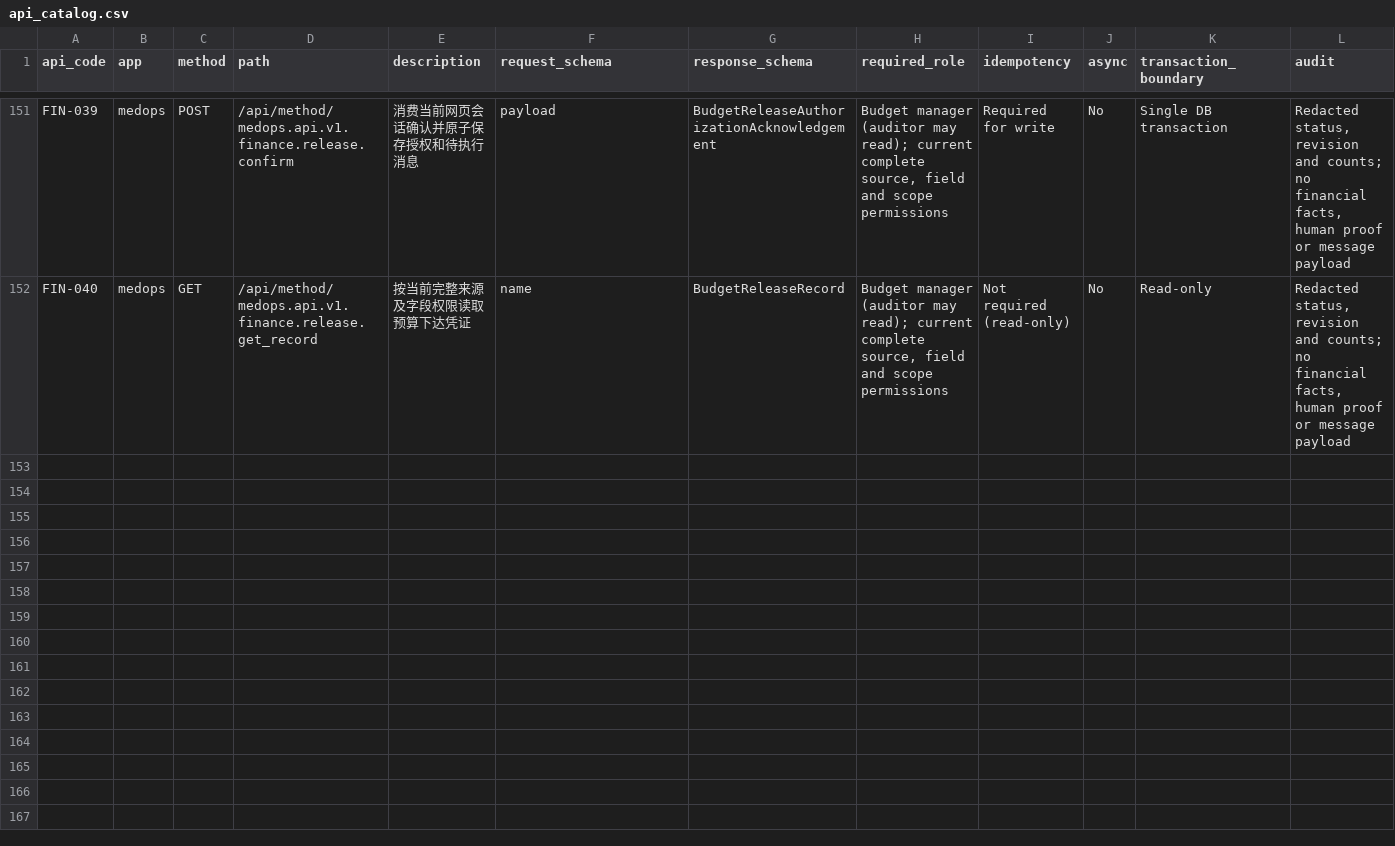
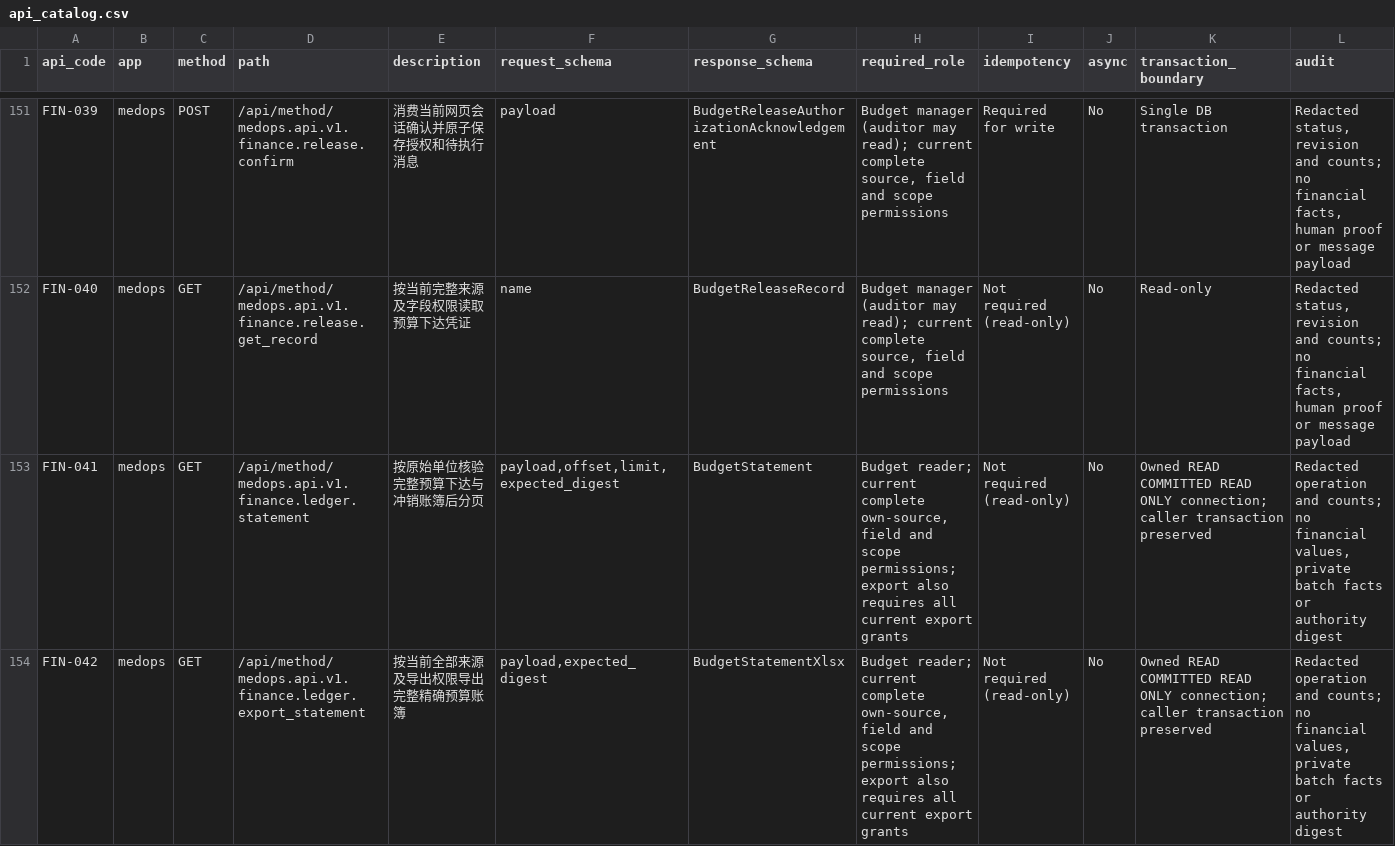
Before and after one commit to jerry317395616/medops, a CSV file: api/api_catalog.csv, drawn as a sheet; only a part is shown, gaps mark what is left out; rows hold the shown columns only; the diff covers the shown part only; the diff names each change by its address in the sheet, - before the commit and + after, or states it on an @@ line.

Commit message:
feat(budget): add complete original-unit statements and exact workbook projection

```diff
--- a/api/api_catalog.csv
+++ b/api/api_catalog.csv
+row 153: FIN-041 | medops | GET | /api/method/medops.api.v1.finance.ledger.statement | 按原始单位核验完整预算下达与冲销账簿后分页 | payload,offset,limit,expected_digest | BudgetStatement | Budget reader; current complete own-source, field and scope permissions; export also requires all current export grants | Not required (read-only) | No | Owned READ COMMITTED READ ONLY connection; caller transaction preserved | Redacted operation and counts; no financial values, private batch facts or authority digest
+row 154: FIN-042 | medops | GET | /api/method/medops.api.v1.finance.ledger.export_statement | 按当前全部来源及导出权限导出完整精确预算账簿 | payload,expected_digest | BudgetStatementXlsx | Budget reader; current complete own-source, field and scope permissions; export also requires all current export grants | Not required (read-only) | No | Owned READ COMMITTED READ ONLY connection; caller transaction preserved | Redacted operation and counts; no financial values, private batch facts or authority digest
```
Also changed, not shown: 1 added row elsewhere in this file, 26 other files.
